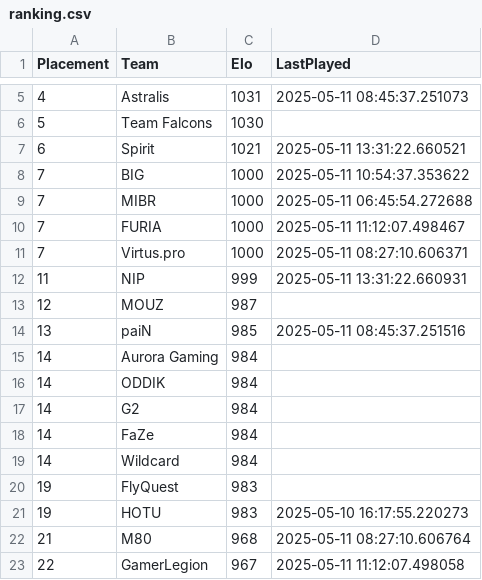
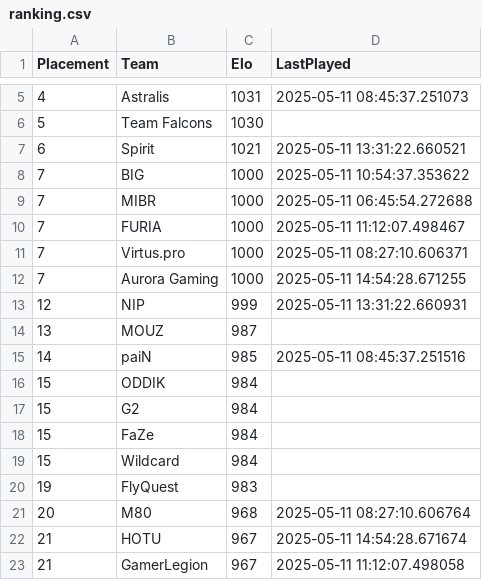
Before and after one commit to OnlinEGD/cs-ranking, a CSV file: ranking.csv, drawn as a sheet; only a part is shown, gaps mark what is left out.

```diff
--- a/ranking.csv
+++ b/ranking.csv
@@ -11,13 +11,13 @@ Placement,Team,Elo,LastPlayed
 7,Virtus.pro,1000,2025-05-11 08:27:10.606371
-11,NIP,999,2025-05-11 13:31:22.660931
-12,MOUZ,987,
-13,paiN,985,2025-05-11 08:45:37.251516
-14,Aurora Gaming,984,
-14,ODDIK,984,
-14,G2,984,
-14,FaZe,984,
-14,Wildcard,984,
+7,Aurora Gaming,1000,2025-05-11 14:54:28.671255
+12,NIP,999,2025-05-11 13:31:22.660931
+13,MOUZ,987,
+14,paiN,985,2025-05-11 08:45:37.251516
+15,ODDIK,984,
+15,G2,984,
+15,FaZe,984,
+15,Wildcard,984,
 19,FlyQuest,983,
-19,HOTU,983,2025-05-10 16:17:55.220273
-21,M80,968,2025-05-11 08:27:10.606764
-22,GamerLegion,967,2025-05-11 11:12:07.498058
+20,M80,968,2025-05-11 08:27:10.606764
+21,HOTU,967,2025-05-11 14:54:28.671674
+21,GamerLegion,967,2025-05-11 11:12:07.498058
```
Also changed, not shown: processed_matches.csv.
